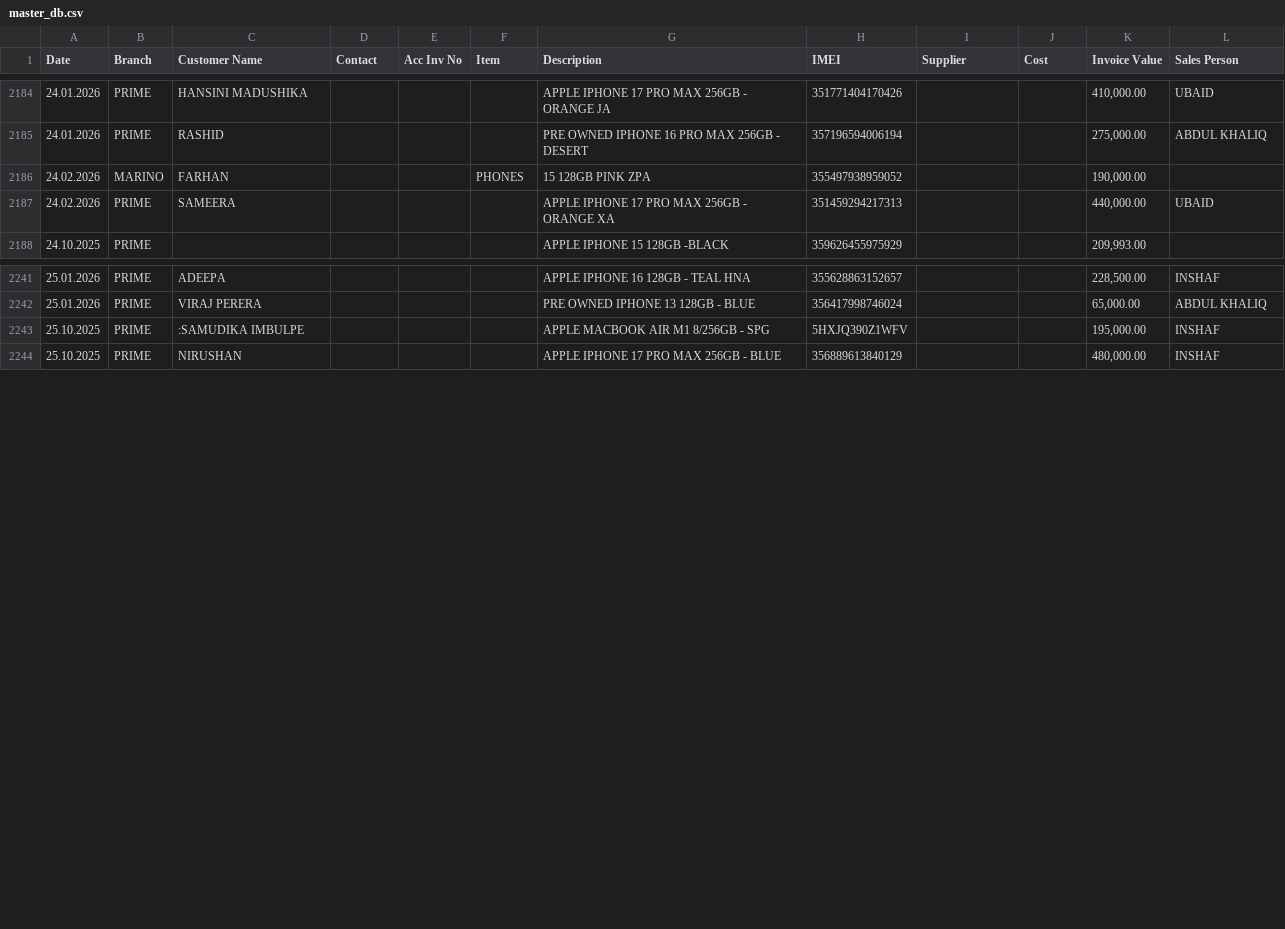
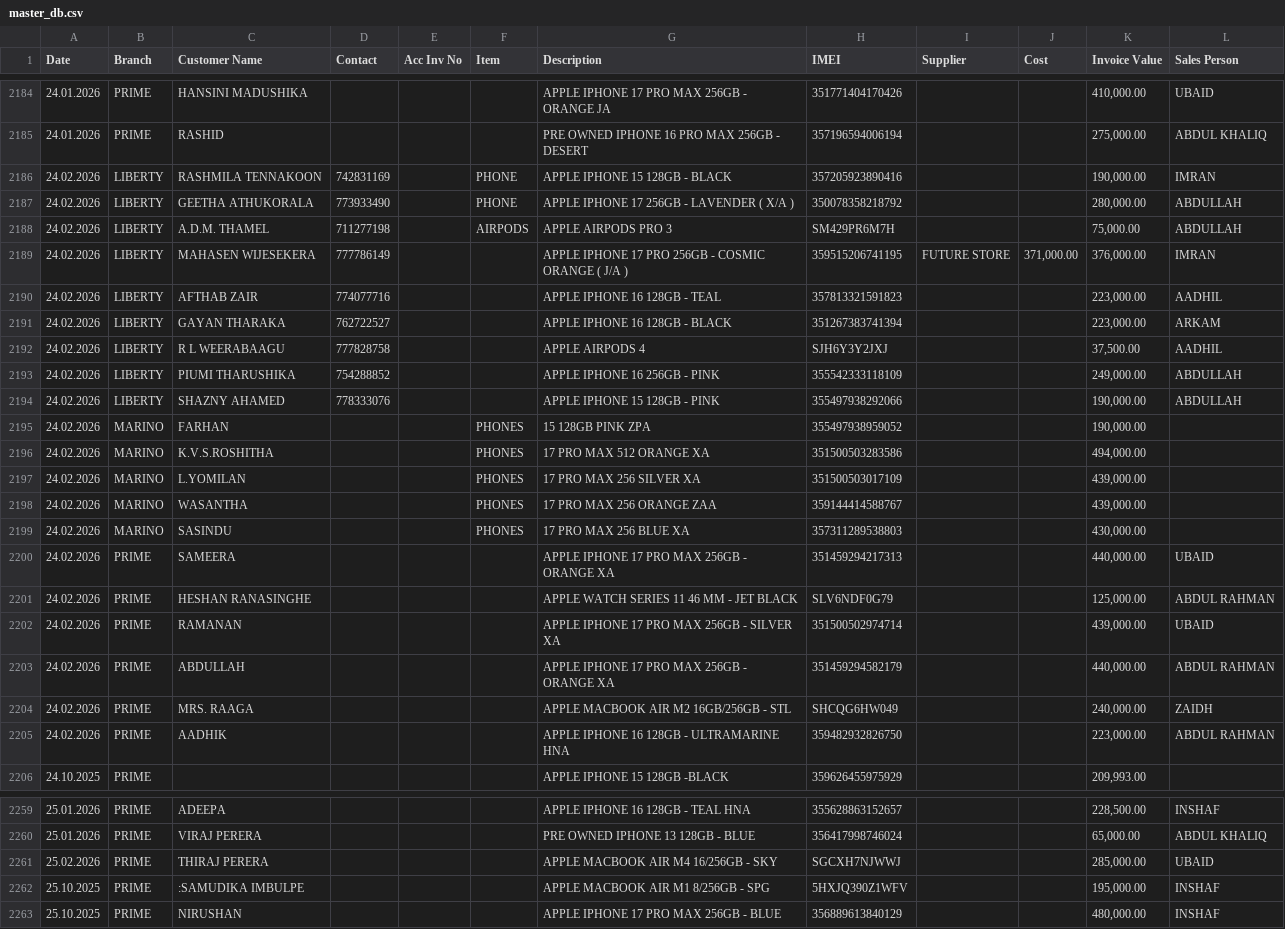
Before and after one commit to shaAhame/master_data, a CSV file: data/master_db.csv, drawn as a sheet; only a part is shown, gaps mark what is left out; the diff names each change by its address in the sheet, - before the commit and + after, or states it on an @@ line.

Commit message:
Database updated

```diff
--- a/data/master_db.csv
+++ b/data/master_db.csv
+row 2186: 24.02.2026 | LIBERTY | RASHMILA TENNAKOON | 742831169 |  | PHONE | APPLE IPHONE 15 128GB - BLACK | 357205923890416 |  |  | 190,000.00 | IMRAN
+row 2187: 24.02.2026 | LIBERTY | GEETHA ATHUKORALA | 773933490 |  | PHONE | APPLE IPHONE 17 256GB - LAVENDER ( X/A ) | 350078358218792 |  |  | 280,000.00 | ABDULLAH
+row 2188: 24.02.2026 | LIBERTY | A.D.M. THAMEL | 711277198 |  | AIRPODS | APPLE AIRPODS PRO 3 | SM429PR6M7H |  |  | 75,000.00 | ABDULLAH
+row 2189: 24.02.2026 | LIBERTY | MAHASEN WIJESEKERA | 777786149 |  |  | APPLE IPHONE 17 PRO 256GB - COSMIC ORANGE ( J/A ) | 359515206741195 | FUTURE STORE | 371,000.00 | 376,000.00 | IMRAN
+row 2190: 24.02.2026 | LIBERTY | AFTHAB ZAIR | 774077716 |  |  | APPLE IPHONE 16 128GB - TEAL | 357813321591823 |  |  | 223,000.00 | AADHIL
+row 2191: 24.02.2026 | LIBERTY | GAYAN THARAKA | 762722527 |  |  | APPLE IPHONE 16 128GB - BLACK | 351267383741394 |  |  | 223,000.00 | ARKAM
+row 2192: 24.02.2026 | LIBERTY | R L WEERABAAGU | 777828758 |  |  | APPLE AIRPODS 4 | SJH6Y3Y2JXJ |  |  | 37,500.00 | AADHIL
+row 2193: 24.02.2026 | LIBERTY | PIUMI THARUSHIKA | 754288852 |  |  | APPLE IPHONE 16 256GB - PINK | 355542333118109 |  |  | 249,000.00 | ABDULLAH
+row 2194: 24.02.2026 | LIBERTY | SHAZNY AHAMED | 778333076 |  |  | APPLE IPHONE 15 128GB - PINK | 355497938292066 |  |  | 190,000.00 | ABDULLAH
+row 2196: 24.02.2026 | MARINO | K.V.S.ROSHITHA |  |  | PHONES | 17 PRO MAX 512 ORANGE XA | 351500503283586 |  |  | 494,000.00
+row 2197: 24.02.2026 | MARINO | L.YOMILAN |  |  | PHONES | 17 PRO MAX 256 SILVER XA | 351500503017109 |  |  | 439,000.00
+row 2198: 24.02.2026 | MARINO | WASANTHA |  |  | PHONES | 17 PRO MAX 256 ORANGE ZAA | 359144414588767 |  |  | 439,000.00
+row 2199: 24.02.2026 | MARINO | SASINDU |  |  | PHONES | 17 PRO MAX 256 BLUE XA | 357311289538803 |  |  | 430,000.00
+row 2201: 24.02.2026 | PRIME | HESHAN RANASINGHE |  |  |  | APPLE WATCH SERIES 11 46 MM - JET BLACK | SLV6NDF0G79 |  |  | 125,000.00 | ABDUL RAHMAN
+row 2202: 24.02.2026 | PRIME | RAMANAN |  |  |  | APPLE IPHONE 17 PRO MAX 256GB - SILVER XA | 351500502974714 |  |  | 439,000.00 | UBAID
+row 2203: 24.02.2026 | PRIME | ABDULLAH |  |  |  | APPLE IPHONE 17 PRO MAX 256GB - ORANGE XA | 351459294582179 |  |  | 440,000.00 | ABDUL RAHMAN
+row 2204: 24.02.2026 | PRIME | MRS. RAAGA |  |  |  | APPLE MACBOOK AIR M2 16GB/256GB - STL | SHCQG6HW049 |  |  | 240,000.00 | ZAIDH
+row 2205: 24.02.2026 | PRIME | AADHIK |  |  |  | APPLE IPHONE 16 128GB - ULTRAMARINE HNA | 359482932826750 |  |  | 223,000.00 | ABDUL RAHMAN
+row 2261: 25.02.2026 | PRIME | THIRAJ PERERA |  |  |  | APPLE MACBOOK AIR M4 16/256GB - SKY | SGCXH7NJWWJ |  |  | 285,000.00 | UBAID
```
